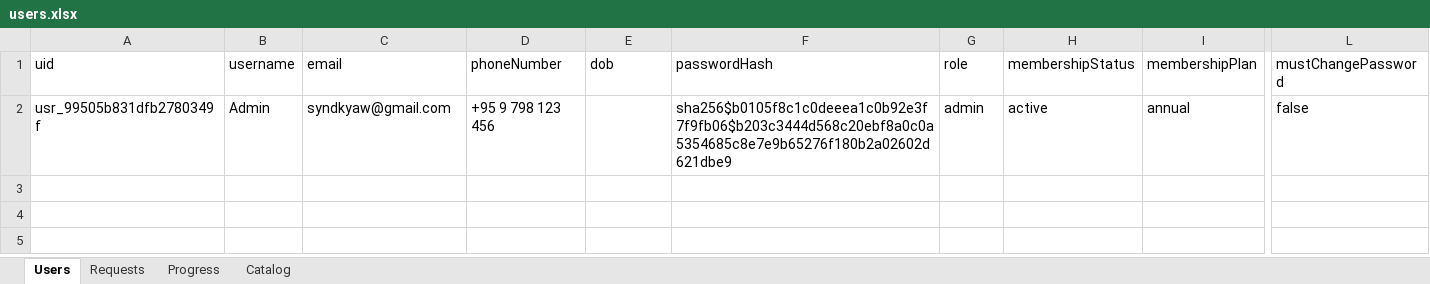
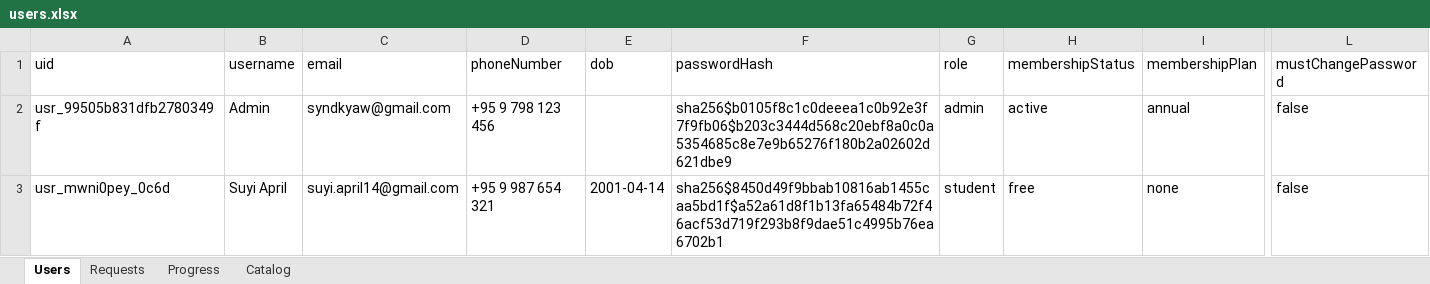
Before and after one commit to suyi-kyaw/edu-learning-hub, an Excel workbook: data/users.xlsx, sheet Users, drawn as a sheet; only a part is shown, gaps mark what is left out; values as stored, in another font and other column widths than the file's, no borders; rows hold the shown columns only; the diff names each change by its address in the sheet, - before the commit and + after, or states it on an @@ line.

Commit message:
chore: update users data file

```diff
--- a/data/users.xlsx (sheet Users)
+++ b/data/users.xlsx (sheet Users)
+row 3: usr_mwni0pey_0c6d | Suyi April | suyi.april14@gmail.com | +95 9 987 654 321 | 2001-04-14 | sha256$8450d49f9bbab10816ab1455caa5bd1f$a52a61d8f1b13fa65484b72f46acf53d719f293b8f9dae51c4995b76ea6702b1 | student | free | none | false
```
